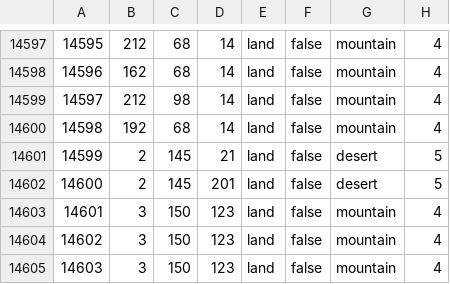
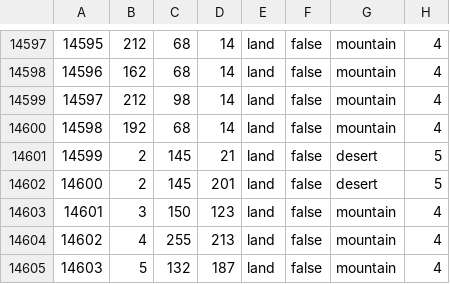
Before and after one commit to hkopt3445/Der-Bruderkrieg-Official-Github, a CSV file: map/definition.csv, drawn as a sheet; only a part is shown, gaps mark what is left out.

```diff
--- a/map/definition.csv
+++ b/map/definition.csv
@@ -14603,3 +14603,3 @@
 14601;3;150;123;land;false;mountain;4
-14602;3;150;123;land;false;mountain;4
-14603;3;150;123;land;false;mountain;4
+14602;4;255;213;land;false;mountain;4
+14603;5;132;187;land;false;mountain;4
```
Also changed, not shown: 1 other file.
